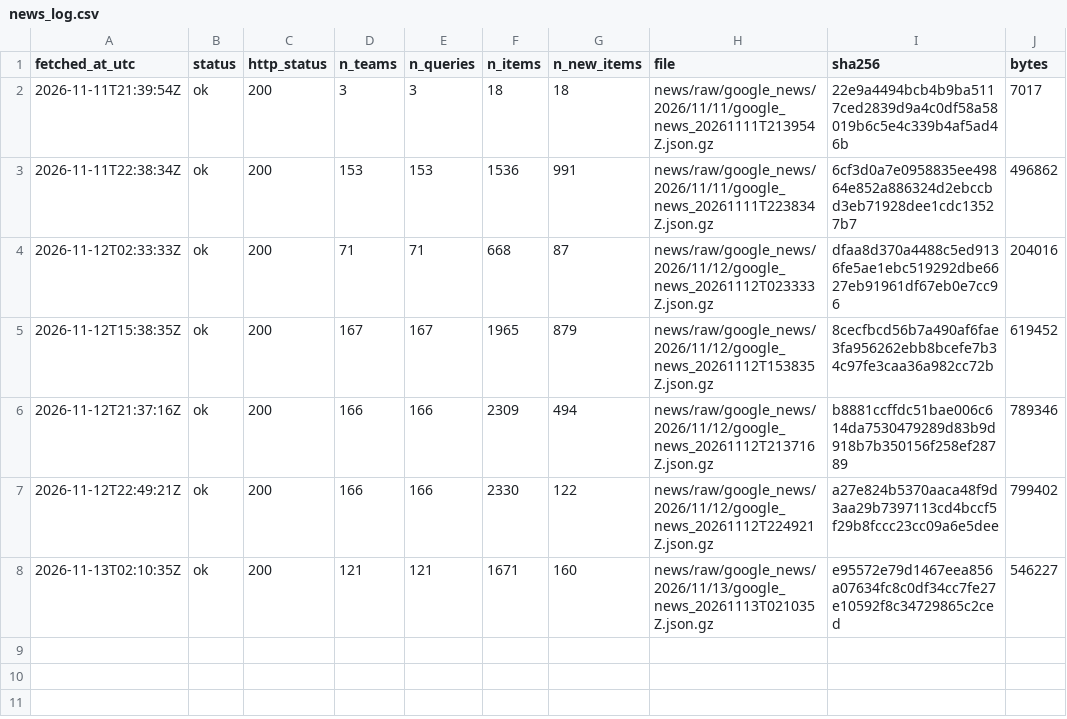
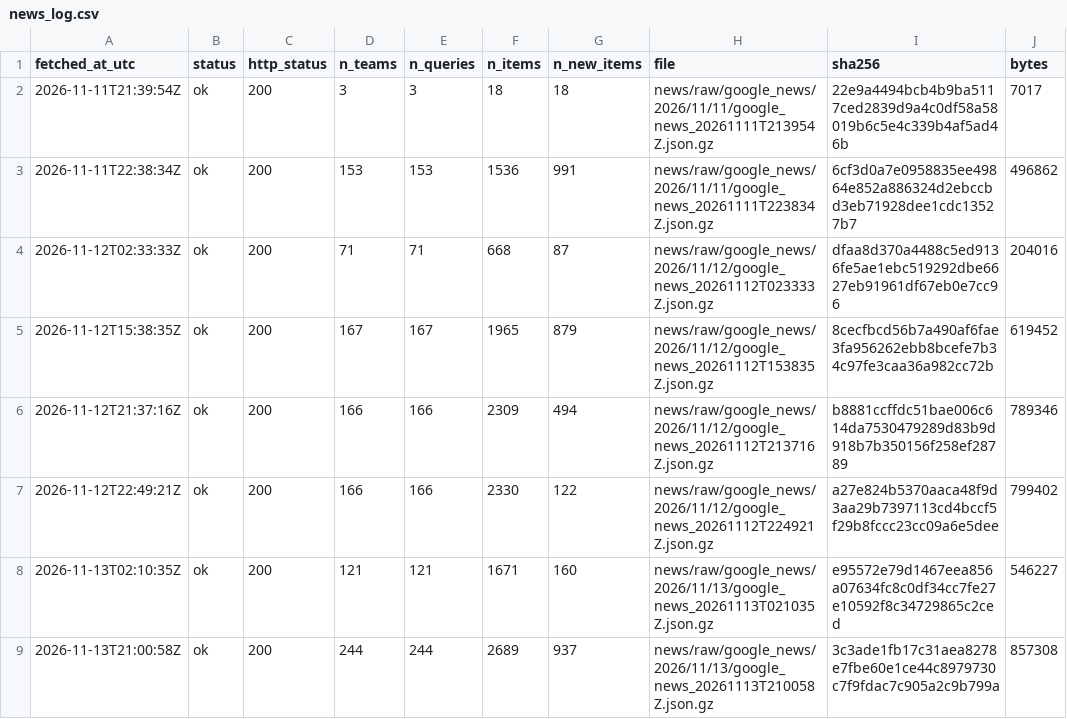
Before and after one commit to ohektner/shac-sb-index, a CSV file: data/status/news_log.csv, drawn as a sheet; the diff names each change by its address in the sheet, - before the commit and + after, or states it on an @@ line.

```diff
--- a/data/status/news_log.csv
+++ b/data/status/news_log.csv
+row 9: 2026-11-13T21:00:58Z | ok | 200 | 244 | 244 | 2689 | 937 | news/raw/google_news/2026/11/13/google_news_20261113T210058Z.json.gz | 3c3ade1fb17c31aea8278e7fbe60e1ce44c8979730c7f9fdac7c905a2c9b799a | 857308
```
